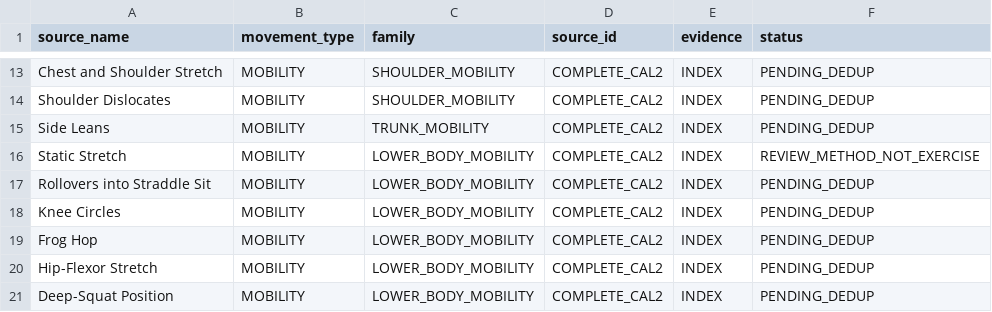
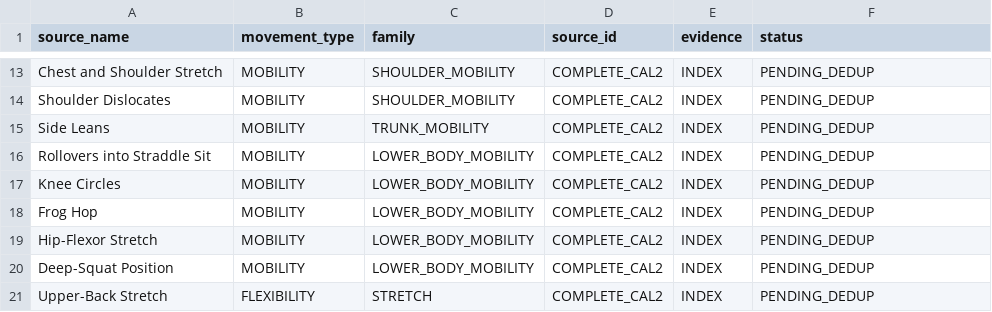
Before and after one commit to guglielmocitarella-rgb/HybridFitnessCoach, a TSV file: exercise-db-v2/raw/complete_calisthenics_2e.tsv, drawn as a sheet; only a part is shown, gaps mark what is left out; the shorter side is filled out with more unchanged rows.

Commit message:
fix(db): remove non-exercise static stretch inventory heading

```diff
--- a/exercise-db-v2/raw/complete_calisthenics_2e.tsv
+++ b/exercise-db-v2/raw/complete_calisthenics_2e.tsv
@@ -15,3 +15,2 @@ Shoulder Dislocates	MOBILITY	SHOULDER_MOBILITY	COMPLETE_CAL2	INDEX	PENDING_DEDUP
 Side Leans	MOBILITY	TRUNK_MOBILITY	COMPLETE_CAL2	INDEX	PENDING_DEDUP
-Static Stretch	MOBILITY	LOWER_BODY_MOBILITY	COMPLETE_CAL2	INDEX	REVIEW_METHOD_NOT_EXERCISE
 Rollovers into Straddle Sit	MOBILITY	LOWER_BODY_MOBILITY	COMPLETE_CAL2	INDEX	PENDING_DEDUP
```
